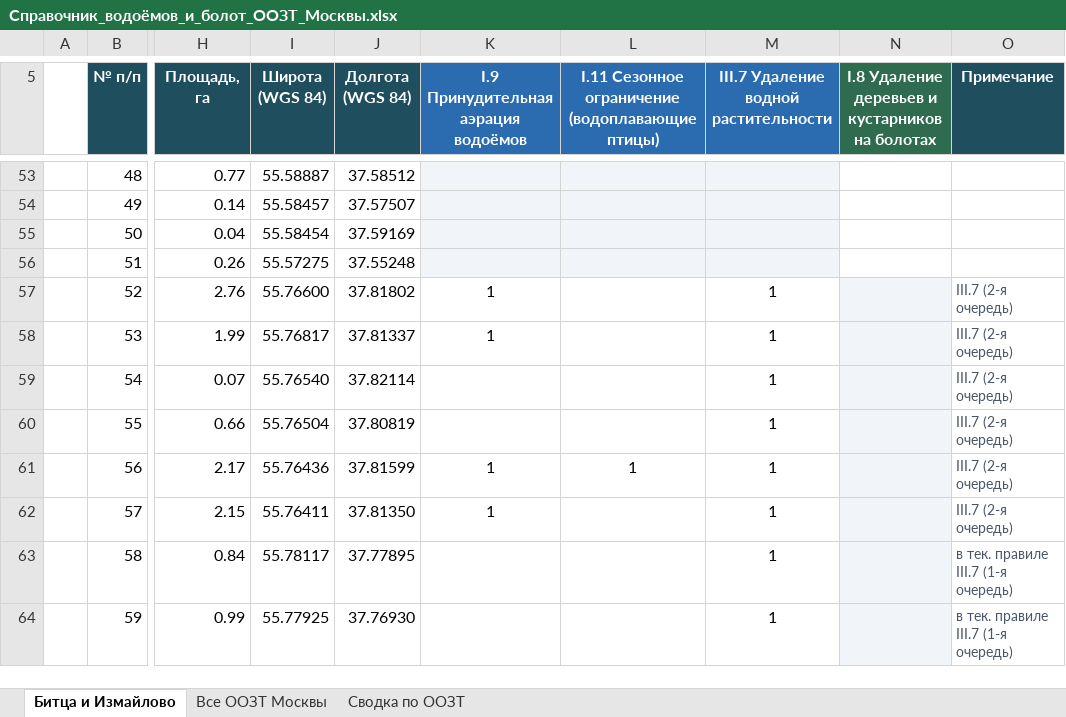
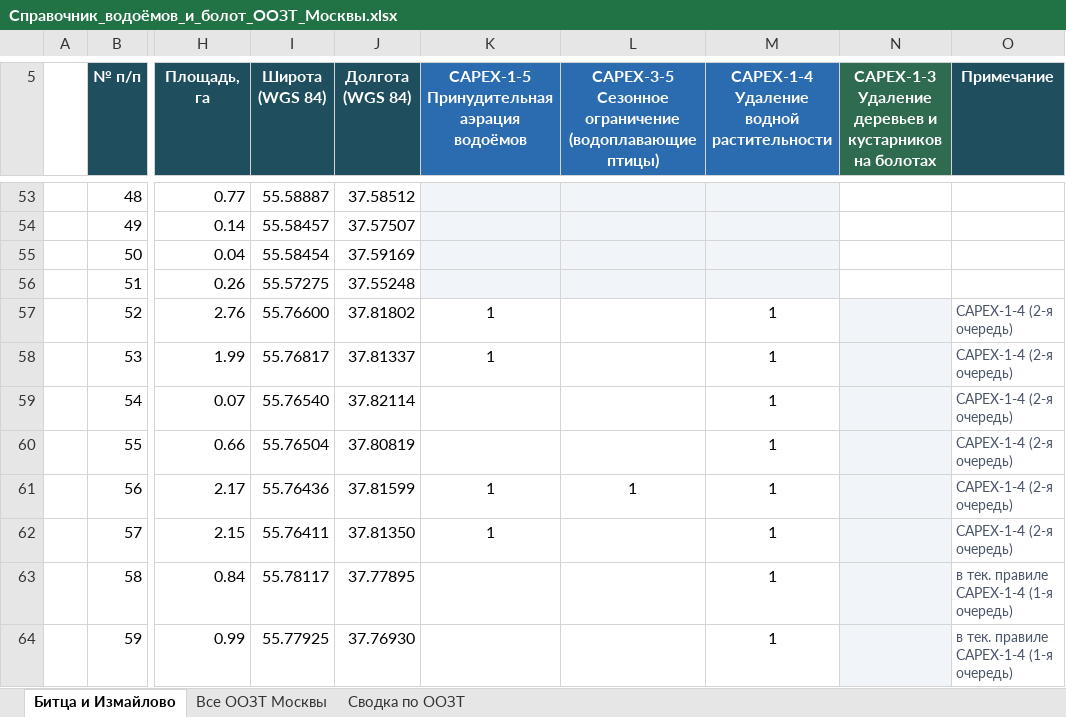
Before and after one commit to ikotlov-ux/oozt-recs, an Excel workbook: refdata/Справочник_водоёмов_и_болот_ООЗТ_Москвы.xlsx, sheet Битца и Измайлово, drawn as a sheet; only a part is shown, gaps mark what is left out; values as stored, in another font and other column widths than the file's, no borders; charts and pictures and conditional formats not drawn; the diff covers the shown part only; the diff names each change by its address in the sheet, - before the commit and + after, or states it on an @@ line.

Commit message:
Коды CAPEX/OPEX, две очереди выкашивания, параметры мероприятий в окне
- Мероприятия перенумерованы по слайду: базовые группы CAPEX и OPEX, группы 1–5,
  коды вида OPEX-4-1; старые коды (I.7, III.3 и т. п.) читаются через синонимы.
- Выкашивание разделено на 1 очередь (выделы от … до … га включительно, по умолчанию 1–5)
  и 2 очередь (крупнее верхнего порога, формируется автоматически).
- В окне добавлен раздел «4. Параметры мероприятий»: порог плотности троп (квантиль или
  значение), порог для видов КК, очереди выкашивания, минимальная площадь реинтродукции.
- Сохранение настроек: автосохранение последнего запуска, кнопка «Сбросить к умолчаниям»;
  панель с кнопкой запуска закреплена внизу окна.
- CAPEX-2-1: плотность троп в окне 250 × 250 м; тропы OSM — «грунтовые все» или «неорганизованные».
- «Колокольчик»: кольцо 500–1000 м И полоса 100 м от дорог, участки крупнее порога.
- КК «б/к», инвазивные виды по справочнику, поле «Структурный класс» вместо двух полей.
- Сводки: столбец «Базовая группа» и итоги CAPEX/OPEX по каждой ООЗТ.
- Ускорение карт, удалён неиспользуемый код; таблица мероприятий, справочник водоёмов и README обновлены.

Co-authored-by: Perplexity <noreply@perplexity.ai>

```diff
--- a/refdata/Справочник_водоёмов_и_болот_ООЗТ_Москвы.xlsx (sheet Битца и Измайлово)
+++ b/refdata/Справочник_водоёмов_и_болот_ООЗТ_Москвы.xlsx (sheet Битца и Измайлово)
-K5: I.9 Принудительная аэрация водоёмов
+K5: CAPEX-1-5 Принудительная аэрация водоёмов
-L5: I.11 Сезонное ограничение…
+L5: CAPEX-3-5 Сезонное ограничение…
-M5: III.7 Удаление водной растительности
+M5: CAPEX-1-4 Удаление водной растительности
-N5: I.8 Удаление деревьев…
+N5: CAPEX-1-3 Удаление деревьев…
-O57:O62 (Примечание): III.7 (2-я очередь)
+O57:O62 (Примечание): CAPEX-1-4 (2-я очередь)
-O63:O64 (Примечание): в тек. правиле III.7 (1-я очередь)
+O63:O64 (Примечание): в тек. правиле CAPEX-1-4 (1-я очередь)
```
Also changed, not shown: 2 added rows, 2 removed rows and 26 edited cells elsewhere in this sheet, sheet Сводка по ООЗТ, sheet Все ООЗТ Москвы, charts or pictures, measures/meropriiatiia_s_pravilami.xlsx, 5 other files.
